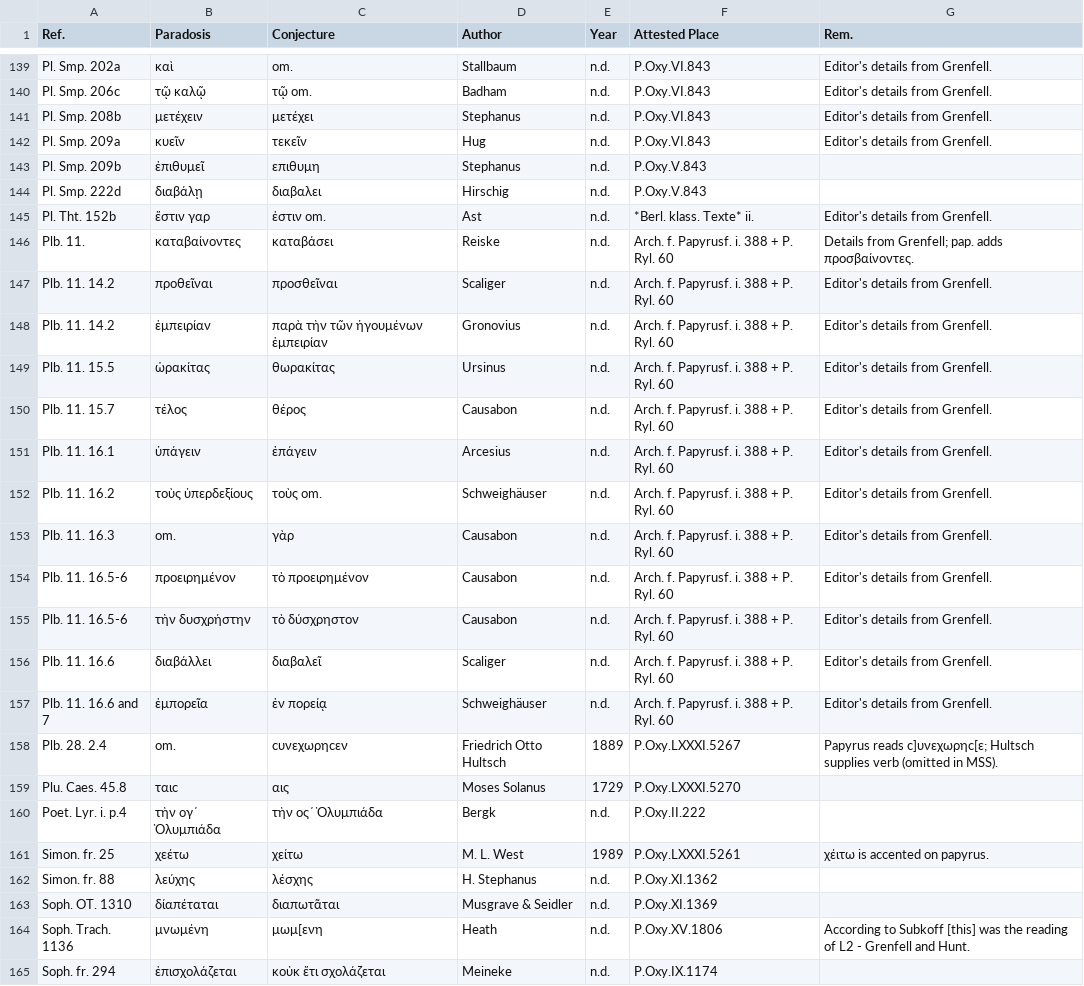
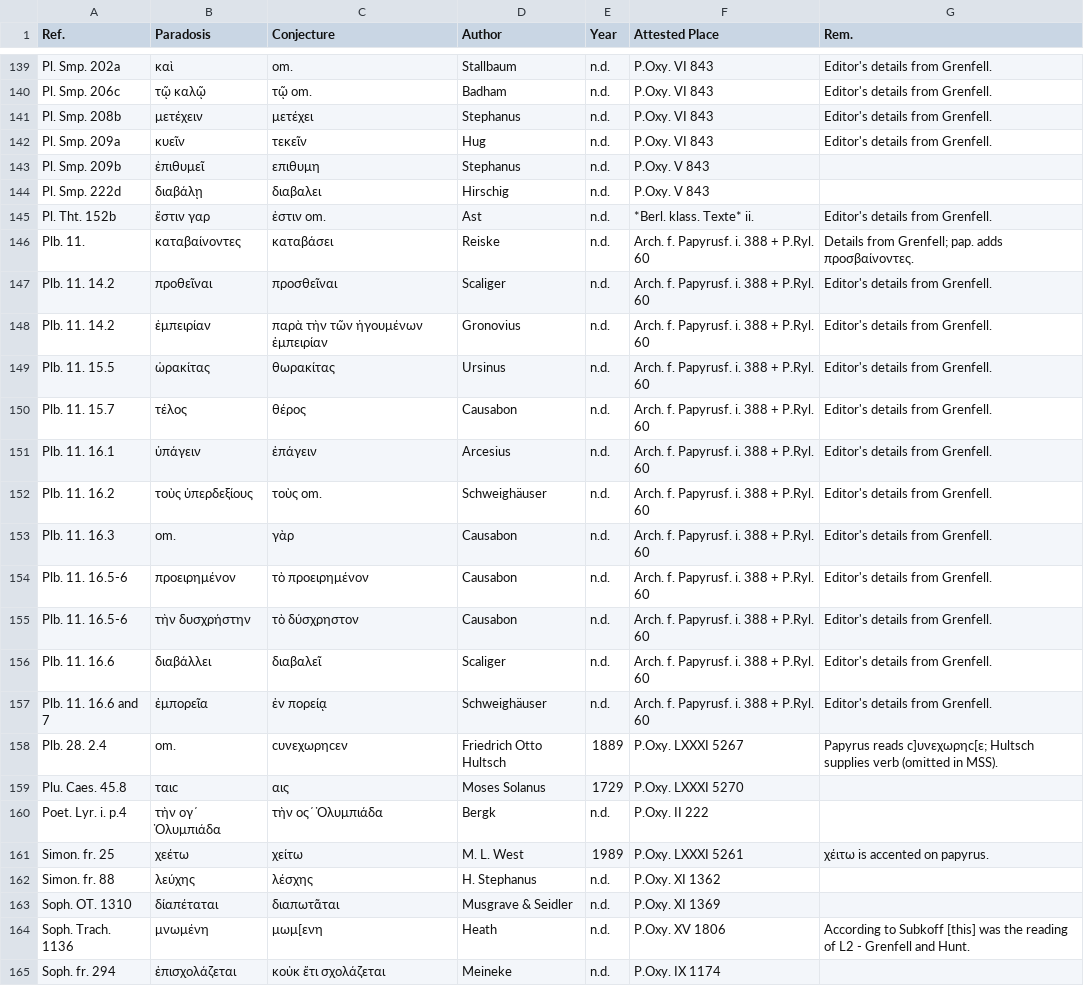
Before and after one commit to t18d/attested-conjectures, a CSV file: attested-conjectures.csv, drawn as a sheet; only a part is shown, gaps mark what is left out; the diff covers the shown part only; the diff names each change by its address in the sheet, - before the commit and + after, or states it on an @@ line.

```diff
--- a/attested-conjectures.csv
+++ b/attested-conjectures.csv
-F139:F142 (Attested Place): P.Oxy.VI.843
+F139:F142 (Attested Place): P.Oxy. VI 843
-F143:F144 (Attested Place): P.Oxy.V.843
+F143:F144 (Attested Place): P.Oxy. V 843
-F146:F157 (Attested Place): Arch. f. Papyrusf. i. 388 + P. Ryl. 60
+F146:F157 (Attested Place): Arch. f. Papyrusf. i. 388 + P.Ryl. 60
-F158 (Attested Place): P.Oxy.LXXXI.5267
+F158 (Attested Place): P.Oxy. LXXXI 5267
-F159 (Attested Place): P.Oxy.LXXXI.5270
+F159 (Attested Place): P.Oxy. LXXXI 5270
-F160 (Attested Place): P.Oxy.II.222
+F160 (Attested Place): P.Oxy. II 222
-F161 (Attested Place): P.Oxy.LXXXI.5261
+F161 (Attested Place): P.Oxy. LXXXI 5261
-F162 (Attested Place): P.Oxy.XI.1362
+F162 (Attested Place): P.Oxy. XI 1362
-F163 (Attested Place): P.Oxy.XI.1369
+F163 (Attested Place): P.Oxy. XI 1369
-F164 (Attested Place): P.Oxy.XV.1806
+F164 (Attested Place): P.Oxy. XV 1806
-F165 (Attested Place): P.Oxy.IX.1174
+F165 (Attested Place): P.Oxy. IX 1174
```
Also changed, not shown: 66 edited cells elsewhere in this file.
